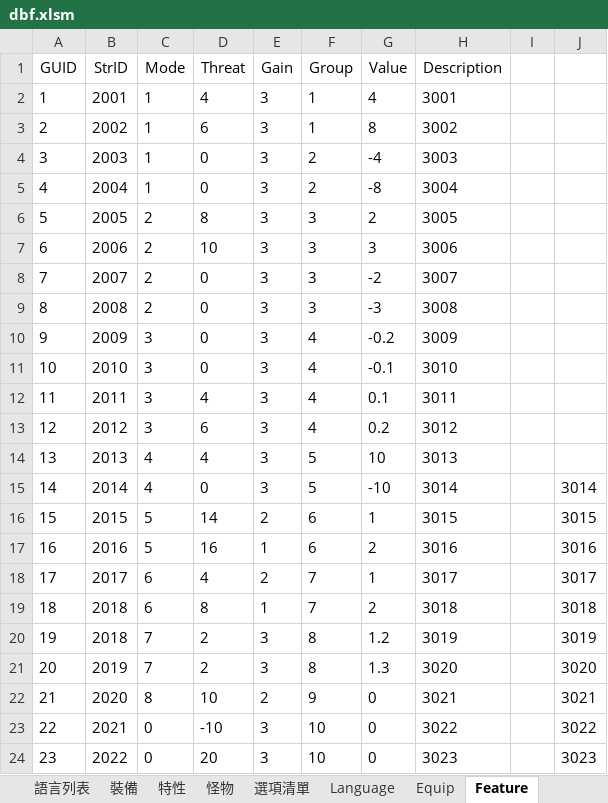
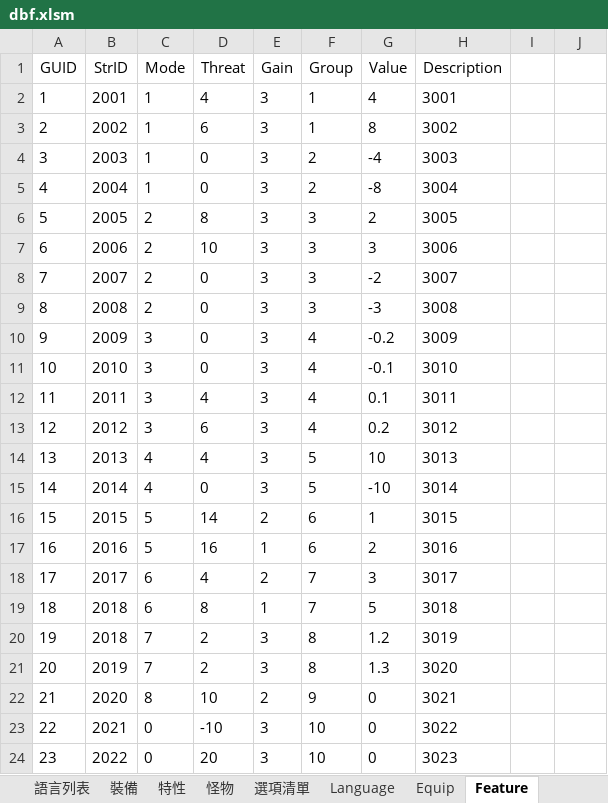
Before and after one commit to yinweli/project_acg, an Excel workbook: Doc/dbf.xlsm, sheet Feature, drawn as a sheet; values as stored, in another font and other column widths than the file's, no borders; the diff names each change by its address in the sheet, - before the commit and + after, or states it on an @@ line.

```diff
--- a/Doc/dbf.xlsm (sheet Feature)
+++ b/Doc/dbf.xlsm (sheet Feature)
-J15: 3014
+J15: (empty)
-J16: 3015
+J16: (empty)
-J17: 3016
+J17: (empty)
-G18 (Value): 1
+G18 (Value): 3
-J18: 3017
+J18: (empty)
-G19 (Value): 2
+G19 (Value): 5
-J19: 3018
+J19: (empty)
-J20: 3019
+J20: (empty)
-J21: 3020
+J21: (empty)
-J22: 3021
+J22: (empty)
-J23: 3022
+J23: (empty)
-J24: 3023
+J24: (empty)
```
Also changed, not shown: sheet 怪物, sheet Language, sheet Monster, sheet 語言列表, sheet 特性, 3 other files.
